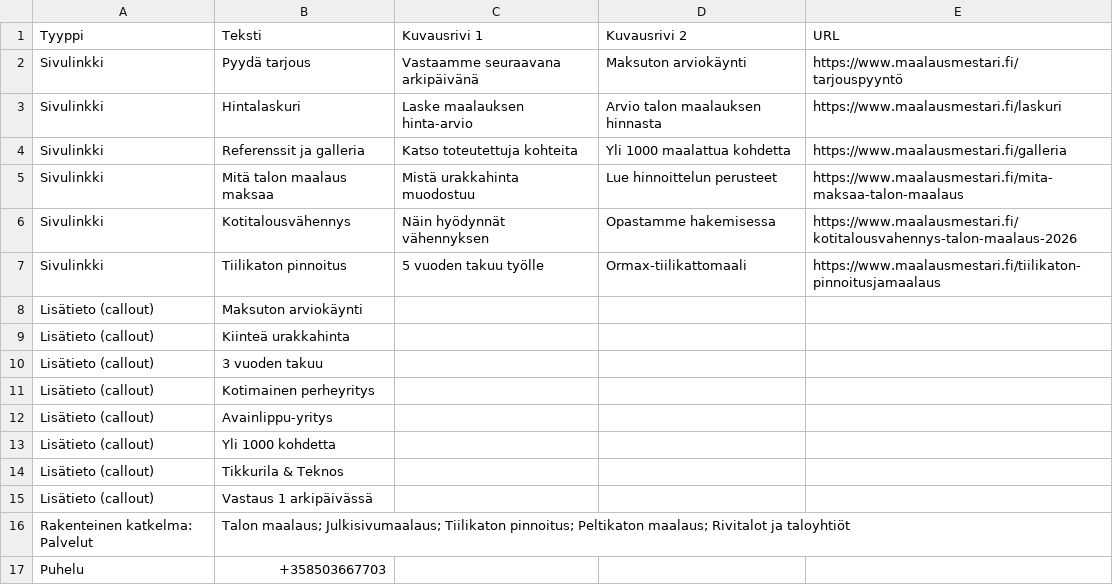
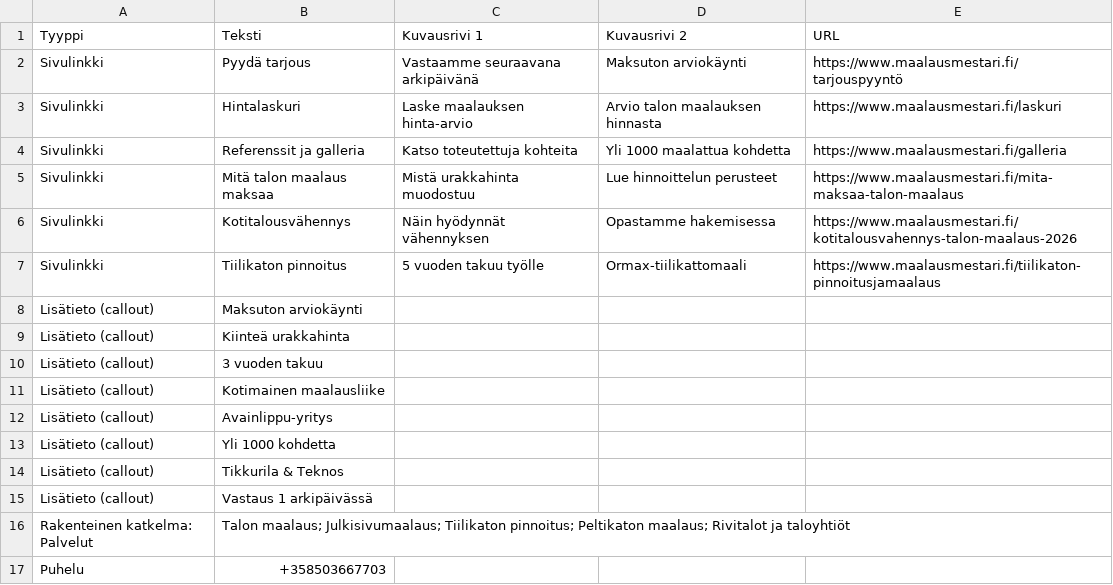
Before and after one commit to samikristianelmeranta-dev/astroship, a CSV file: maalausmestari-ads/editor/laajennukset.csv, drawn as a sheet.

```diff
--- a/maalausmestari-ads/editor/laajennukset.csv
+++ b/maalausmestari-ads/editor/laajennukset.csv
@@ -10,3 +10,3 @@ Lisätieto (callout),Kiinteä urakkahinta,,,
 Lisätieto (callout),3 vuoden takuu,,,
-Lisätieto (callout),Kotimainen perheyritys,,,
+Lisätieto (callout),Kotimainen maalausliike,,,
 Lisätieto (callout),Avainlippu-yritys,,,
```
Also changed, not shown: maalausmestari-ads/editor/mainokset.csv, 41 other files.
